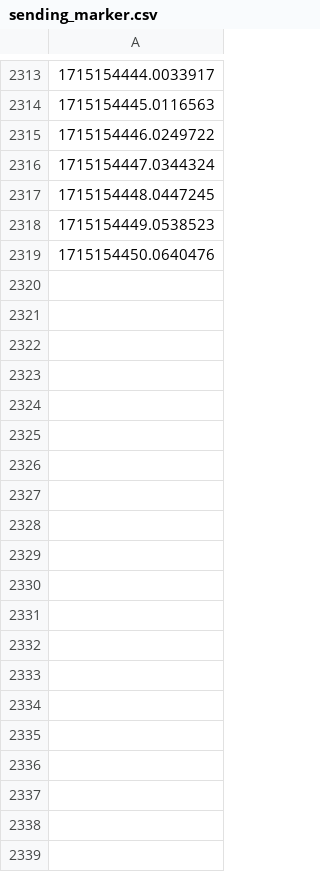
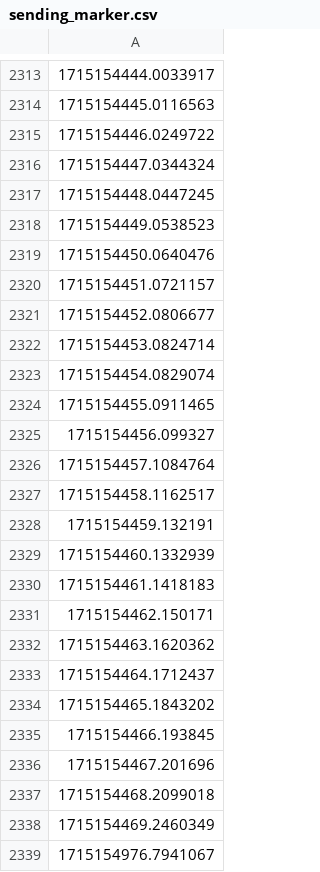
Before and after one commit to nmk-k66-uet/VR-BCI, a CSV file: sending_marker.csv, drawn as a sheet; only a part is shown, gaps mark what is left out; the diff covers the shown part only; the diff names each change by its address in the sheet, - before the commit and + after, or states it on an @@ line.

```diff
--- a/sending_marker.csv
+++ b/sending_marker.csv
+row 2320: 1715154451.0721157
+row 2321: 1715154452.0806677
+row 2322: 1715154453.0824714
+row 2323: 1715154454.0829074
+row 2324: 1715154455.0911465
+row 2325: 1715154456.099327
+row 2326: 1715154457.1084764
+row 2327: 1715154458.1162517
+row 2328: 1715154459.132191
+row 2329: 1715154460.1332939
+row 2330: 1715154461.1418183
+row 2331: 1715154462.150171
+row 2332: 1715154463.1620362
+row 2333: 1715154464.1712437
+row 2334: 1715154465.1843202
+row 2335: 1715154466.193845
+row 2336: 1715154467.201696
+row 2337: 1715154468.2099018
+row 2338: 1715154469.2460349
+row 2339: 1715154976.7941067
```
Also changed, not shown: 30 added rows elsewhere in this file, 1 other file.
